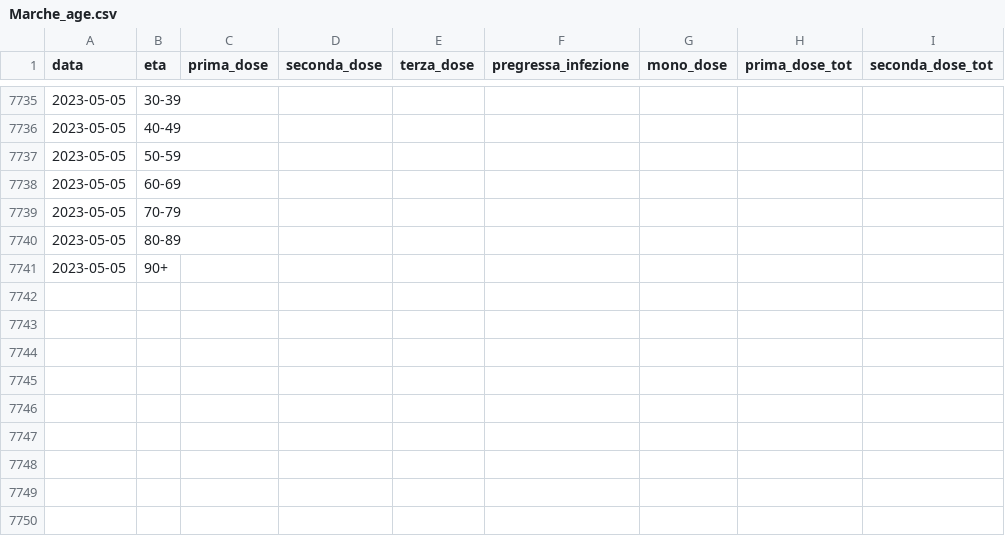
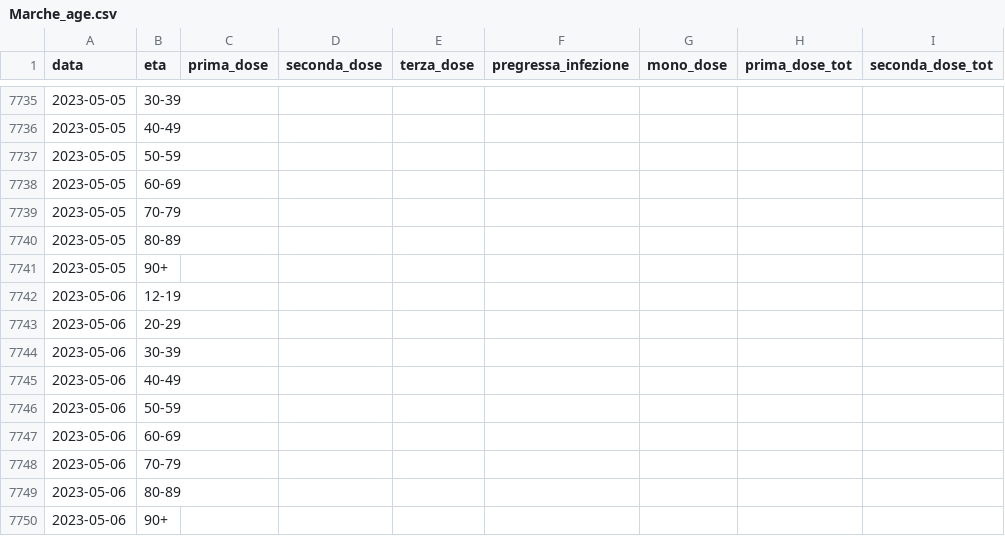
Before and after one commit to nicoparo/epiMOX_data, a CSV file: data/vaccini_regioni/Marche_age.csv, drawn as a sheet; only a part is shown, gaps mark what is left out; the diff names each change by its address in the sheet, - before the commit and + after, or states it on an @@ line.

```diff
--- a/data/vaccini_regioni/Marche_age.csv
+++ b/data/vaccini_regioni/Marche_age.csv
+row 7742: 2023-05-06 | 12-19
+row 7743: 2023-05-06 | 20-29
+row 7744: 2023-05-06 | 30-39
+row 7745: 2023-05-06 | 40-49
+row 7746: 2023-05-06 | 50-59
+row 7747: 2023-05-06 | 60-69
+row 7748: 2023-05-06 | 70-79
+row 7749: 2023-05-06 | 80-89
+row 7750: 2023-05-06 | 90+
```
Also changed, not shown: data/vaccines_age.csv, data/vaccini_regioni/Calabria.csv, 20 other files.
